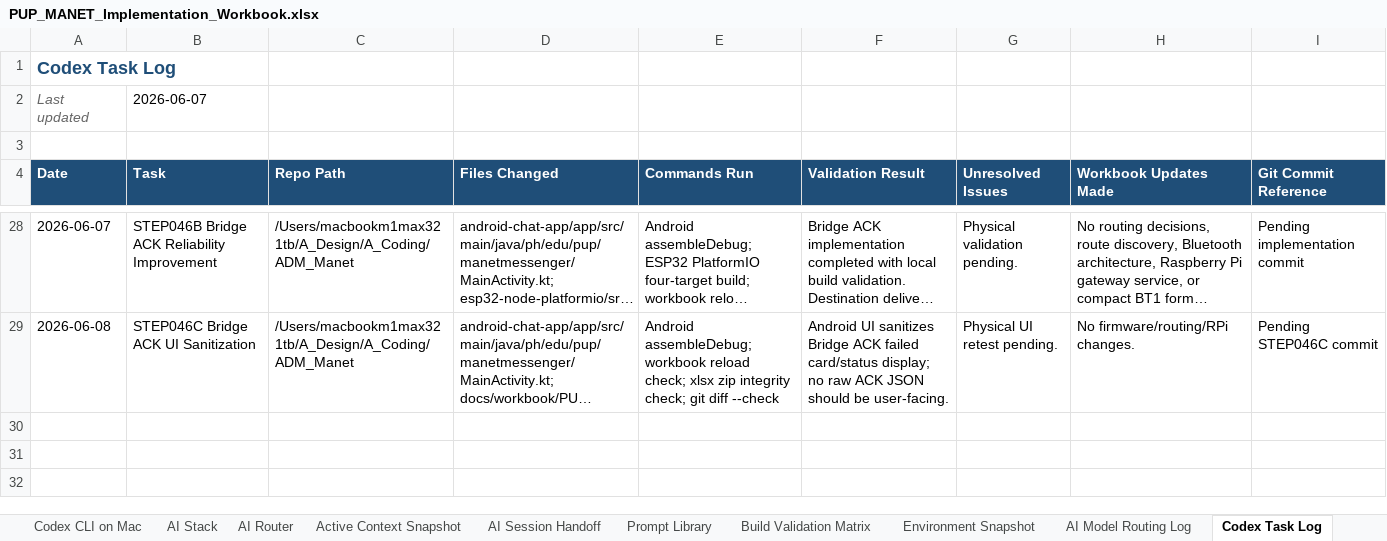
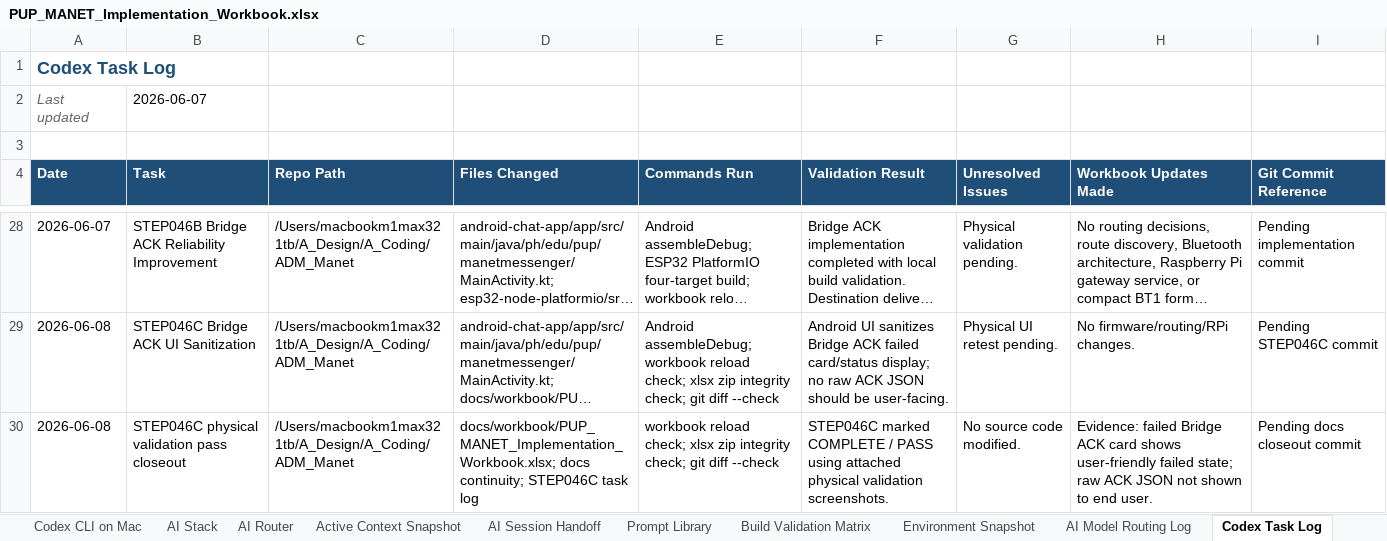
Before and after one commit to pagibetech/pup-manet-emergency-messaging, an Excel workbook: docs/workbook/PUP_MANET_Implementation_Workbook.xlsx, sheet Codex Task Log, drawn as a sheet; only a part is shown, gaps mark what is left out; long unchanged cells end in …; values as stored, in another font and other column widths than the file's, no borders; the diff names each change by its address in the sheet, - before the commit and + after, or states it on an @@ line.

Commit message:
docs: mark STEP046C physical validation pass

```diff
--- a/docs/workbook/PUP_MANET_Implementation_Workbook.xlsx (sheet Codex Task Log)
+++ b/docs/workbook/PUP_MANET_Implementation_Workbook.xlsx (sheet Codex Task Log)
+row 30: 2026-06-08 | STEP046C physical validation pass closeout | /Users/macbookm1max321tb/A_Design/A_Coding/ADM_Manet | docs/workbook/PUP_MANET_Implementation_Workbook.xlsx; docs continuity; STEP046C task log | workbook reload check; xlsx zip integrity check; git diff --check | STEP046C marked COMPLETE / PASS using attached physical validation screenshots. | No source code modified. | Evidence: failed Bridge ACK card shows user-friendly failed state; raw ACK JSON not shown to end user. | Pending docs closeout commit
```
Also changed, not shown: sheet AI Model Routing Log, sheet Progress Tracker, sheet AI Session Handoff, sheet Build Validation Matrix, sheet Detailed Steps, sheet Active Context Snapshot, 2 more sheets, 5 other files.
